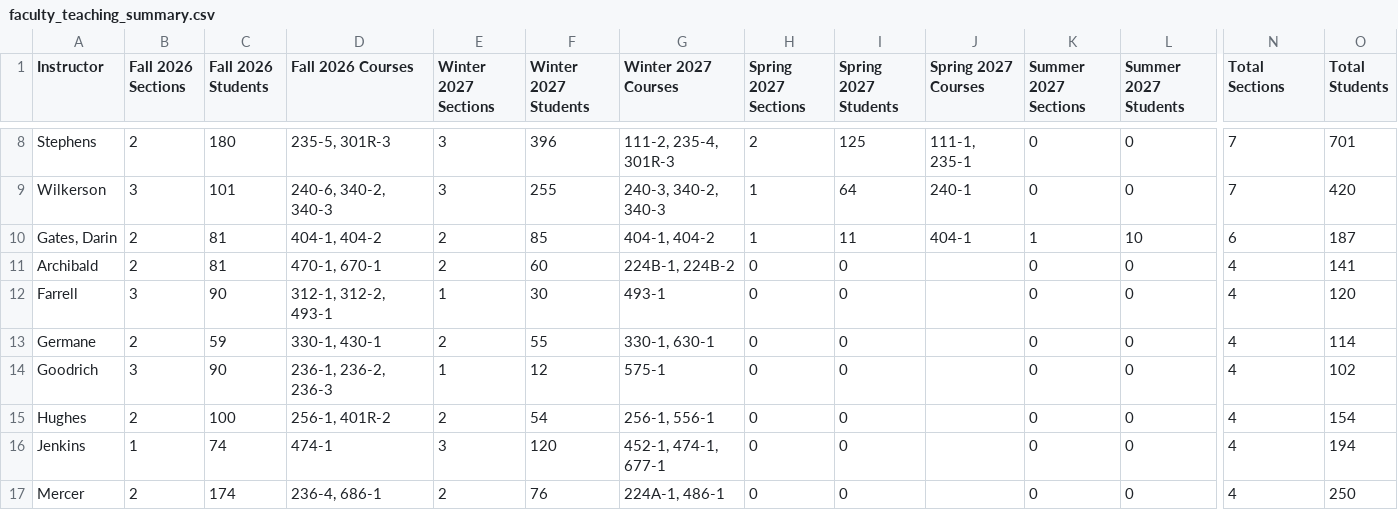
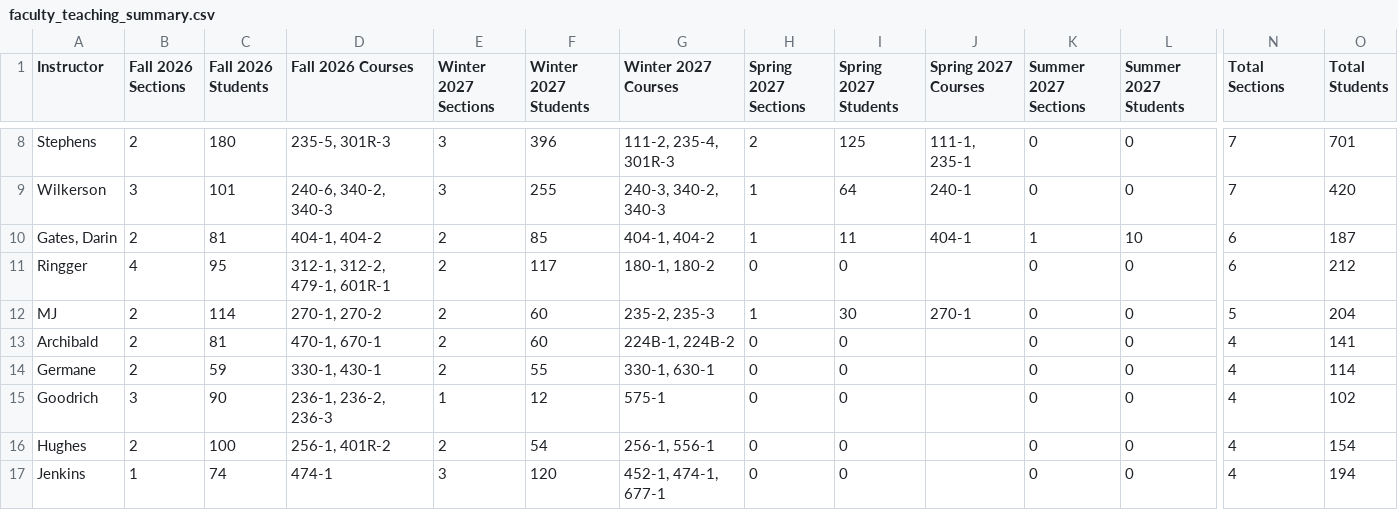
Before and after one commit to mjcleme/scheduling-public, a CSV file: faculty_teaching_summary.csv, drawn as a sheet; only a part is shown, gaps mark what is left out; the shorter side is filled out with more unchanged rows; removed rows and columns are numbered as before the commit, all else as after; rows hold the shown columns only; the diff covers the shown part only; the diff names each change by its address in the sheet, - before the commit and + after, or states it on an @@ line.

```diff
--- a/faculty_teaching_summary.csv
+++ b/faculty_teaching_summary.csv
+row 11: Ringger | 4 | 95 | 312-1, 312-2, 479-1, 601R-1 | 2 | 117 | 180-1, 180-2 | 0 | 0 |  | 0 | 0 | 6 | 212
+row 12: MJ | 2 | 114 | 270-1, 270-2 | 2 | 60 | 235-2, 235-3 | 1 | 30 | 270-1 | 0 | 0 | 5 | 204
-row 12: Farrell | 3 | 90 | 312-1, 312-2, 493-1 | 1 | 30 | 493-1 | 0 | 0 |  | 0 | 0 | 4 | 120
```
Also changed, not shown: 7 added rows, 3 removed rows and 4 edited cells elsewhere in this file, faculty_schedule_pivot.csv, room_schedule_Fall_2026.csv, 14 other files.
